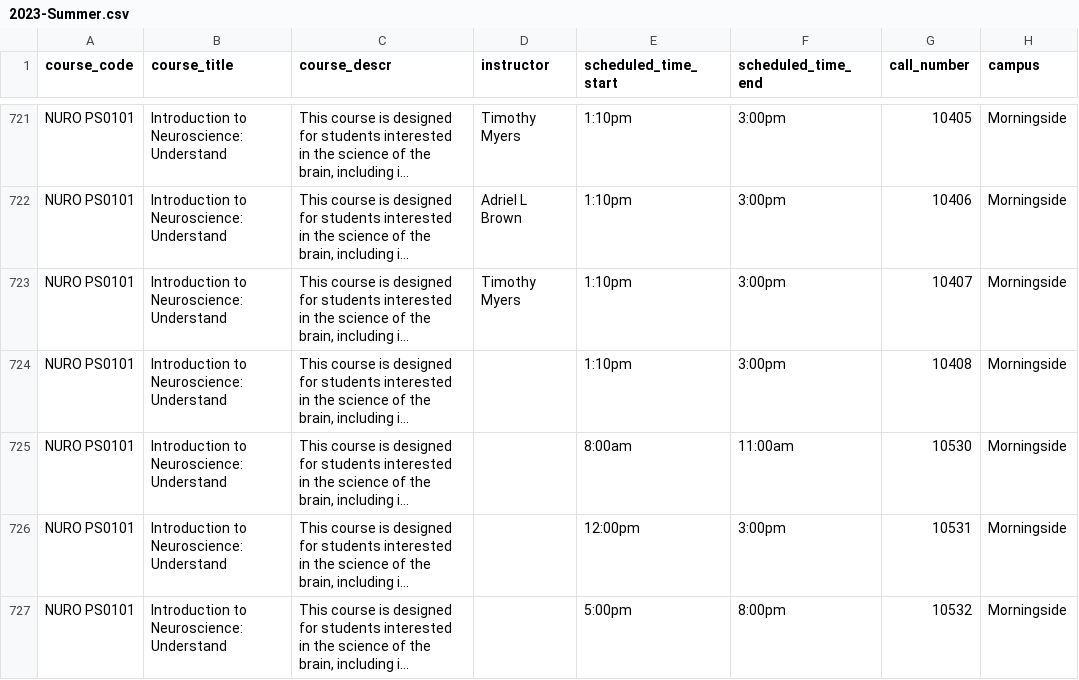
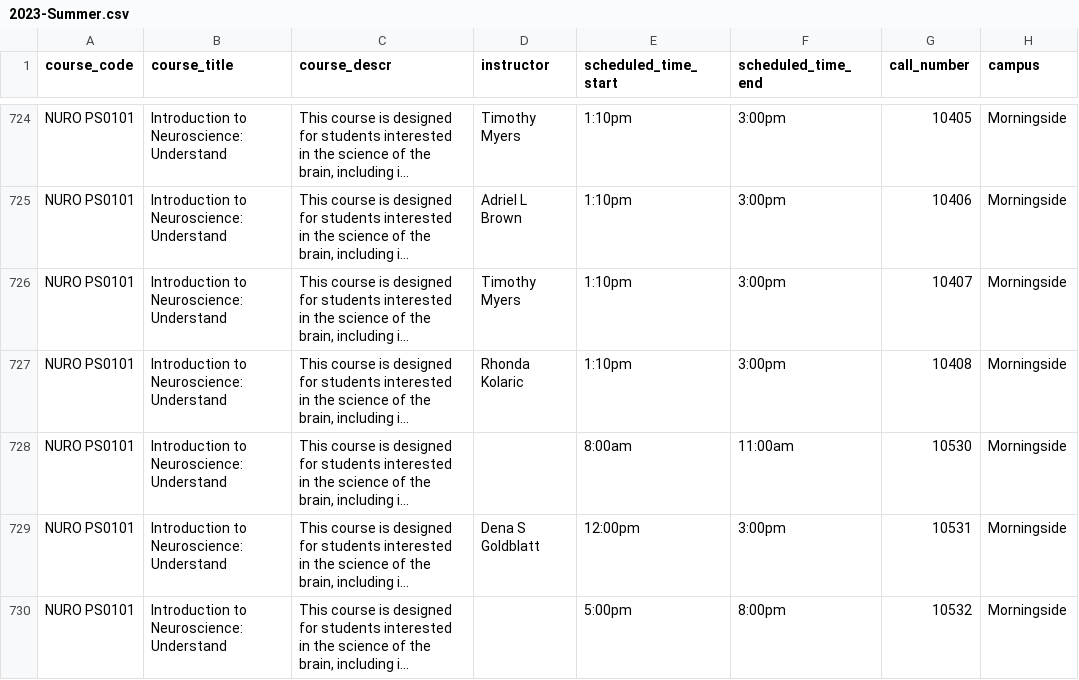
Before and after one commit to soid/columbia-catalog-data, a CSV file: classes/2023-Summer.csv, drawn as a sheet; only a part is shown, gaps mark what is left out; long unchanged cells end in …; addresses are those after the commit; the diff covers the shown part only; the diff names each change by its address in the sheet, - before the commit and + after, or states it on an @@ line.

Commit message:
Updated data

```diff
--- a/classes/2023-Summer.csv
+++ b/classes/2023-Summer.csv
-D727 (instructor): (empty)
+D727 (instructor): Rhonda Kolaric
-D729 (instructor): (empty)
+D729 (instructor): Dena S Goldblatt
```
Also changed, not shown: 3 added rows and 21 edited cells elsewhere in this file, 8 other files.
